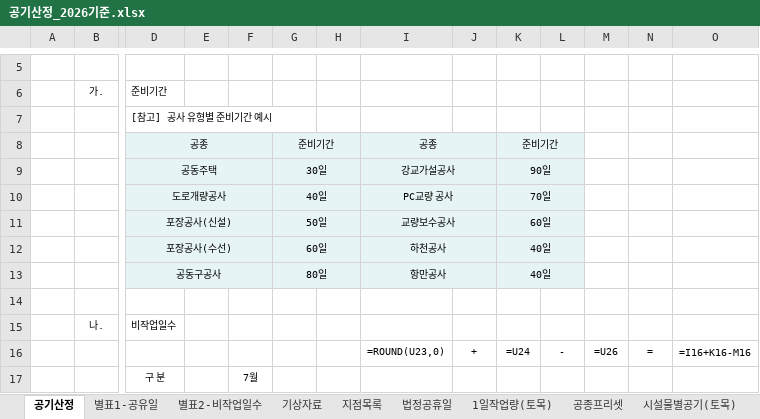
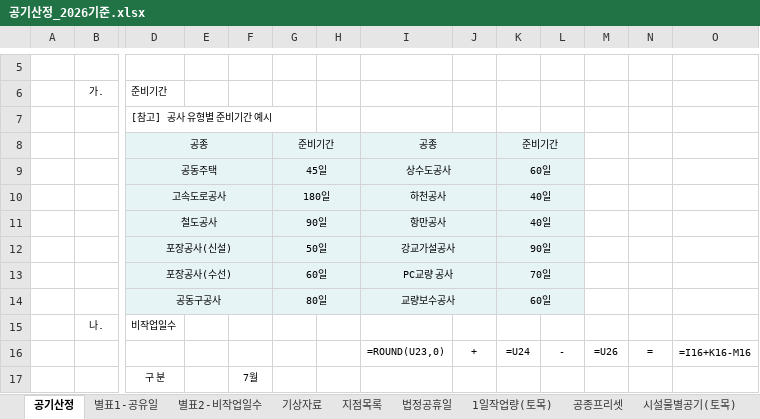
Before and after one commit to eunna2520-netizen/business, an Excel workbook: 공기산정_2026기준.xlsx, sheet 공기산정, drawn as a sheet; only a part is shown, gaps mark what is left out; values as stored, in another font and other column widths than the file's, no borders; formulas without a stored value are shown as written; removed rows and columns are numbered as before the commit, all else as after; rows hold the shown columns only; the diff names each change by its address in the sheet, - before the commit and + after, or states it on an @@ line.

```diff
--- a/공기산정_2026기준.xlsx (sheet 공기산정)
+++ b/공기산정_2026기준.xlsx (sheet 공기산정)
-row 9:  |  | 공동주택 |  |  | 30일 |  | 강교가설공사 |  | 90일
-row 10:  |  | 도로개량공사 |  |  | 40일 |  | PC교량 공사 |  | 70일
+row 9:  |  | 공동주택 |  |  | 45일 |  | 상수도공사 |  | 60일
+row 10:  |  | 고속도로공사 |  |  | 180일 |  | 하천공사 |  | 40일
+row 11:  |  | 철도공사 |  |  | 90일 |  | 항만공사 |  | 40일
-I12: 교량보수공사
+I12: 강교가설공사
-K12: 60일
+K12: 90일
-I13: 하천공사
+I13: PC교량 공사
-K13: 40일
+K13: 70일
-I14: 항만공사
+I14: 교량보수공사
-K14: 40일
+K14: 60일
-row 14: (empty)
```
Also changed, not shown: sheet 작업제한기상조건(참고), sheet 시설물별공기(토목), other sheet tabs, 2 other files.
